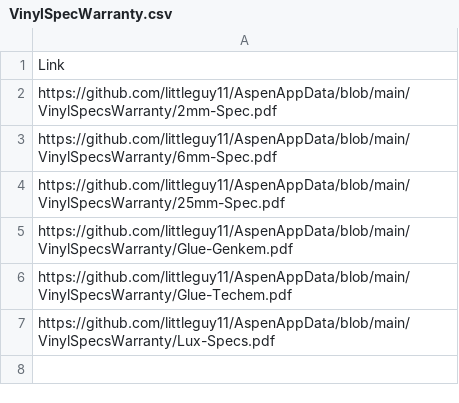
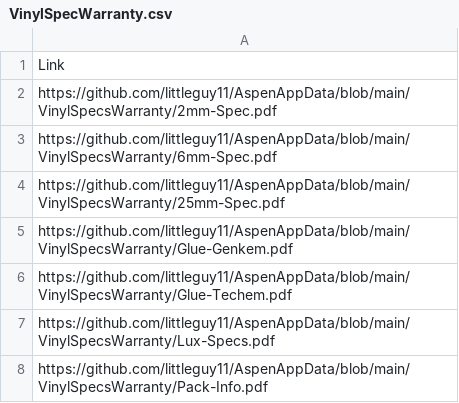
Before and after one commit to littleguy11/AspenAppData, a CSV file: VinylSpecWarranty.csv, drawn as a sheet.

Commit message:
Automated sync from Google Sheets

```diff
--- a/VinylSpecWarranty.csv
+++ b/VinylSpecWarranty.csv
@@ -7 +7,2 @@ https://github.com/littleguy11/AspenAppData/blob/main/VinylSpecsWarranty/Glue-Te
 https://github.com/littleguy11/AspenAppData/blob/main/VinylSpecsWarranty/Lux-Specs.pdf
+https://github.com/littleguy11/AspenAppData/blob/main/VinylSpecsWarranty/Pack-Info.pdf
```
